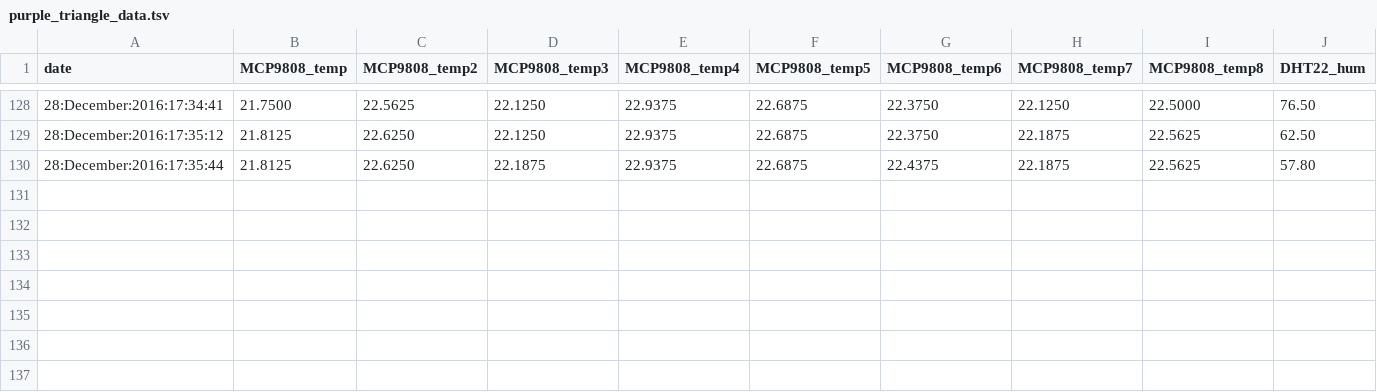
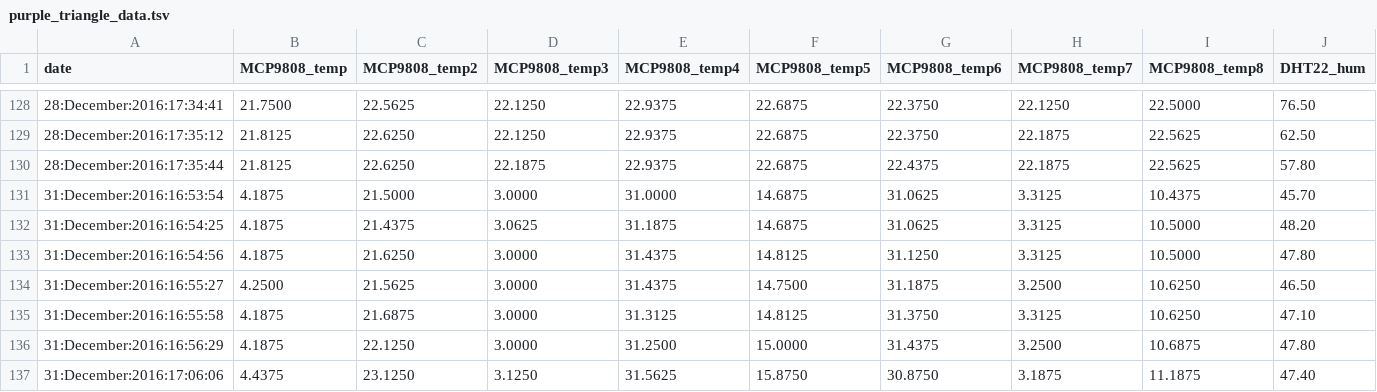
Before and after one commit to pi4bees/pi4science, a TSV file: purple_triangle_data.tsv, drawn as a sheet; only a part is shown, gaps mark what is left out; rows hold the shown columns only; the diff names each change by its address in the sheet, - before the commit and + after, or states it on an @@ line.

Commit message:
updating data

```diff
--- a/purple_triangle_data.tsv
+++ b/purple_triangle_data.tsv
+row 131: 31:December:2016:16:53:54 | 4.1875 | 21.5000 | 3.0000 | 31.0000 | 14.6875 | 31.0625 | 3.3125 | 10.4375 | 45.70
+row 132: 31:December:2016:16:54:25 | 4.1875 | 21.4375 | 3.0625 | 31.1875 | 14.6875 | 31.0625 | 3.3125 | 10.5000 | 48.20
+row 133: 31:December:2016:16:54:56 | 4.1875 | 21.6250 | 3.0000 | 31.4375 | 14.8125 | 31.1250 | 3.3125 | 10.5000 | 47.80
+row 134: 31:December:2016:16:55:27 | 4.2500 | 21.5625 | 3.0000 | 31.4375 | 14.7500 | 31.1875 | 3.2500 | 10.6250 | 46.50
+row 135: 31:December:2016:16:55:58 | 4.1875 | 21.6875 | 3.0000 | 31.3125 | 14.8125 | 31.3750 | 3.3125 | 10.6250 | 47.10
+row 136: 31:December:2016:16:56:29 | 4.1875 | 22.1250 | 3.0000 | 31.2500 | 15.0000 | 31.4375 | 3.2500 | 10.6875 | 47.80
+row 137: 31:December:2016:17:06:06 | 4.4375 | 23.1250 | 3.1250 | 31.5625 | 15.8750 | 30.8750 | 3.1875 | 11.1875 | 47.40
```
Also changed, not shown: 2 other files.
